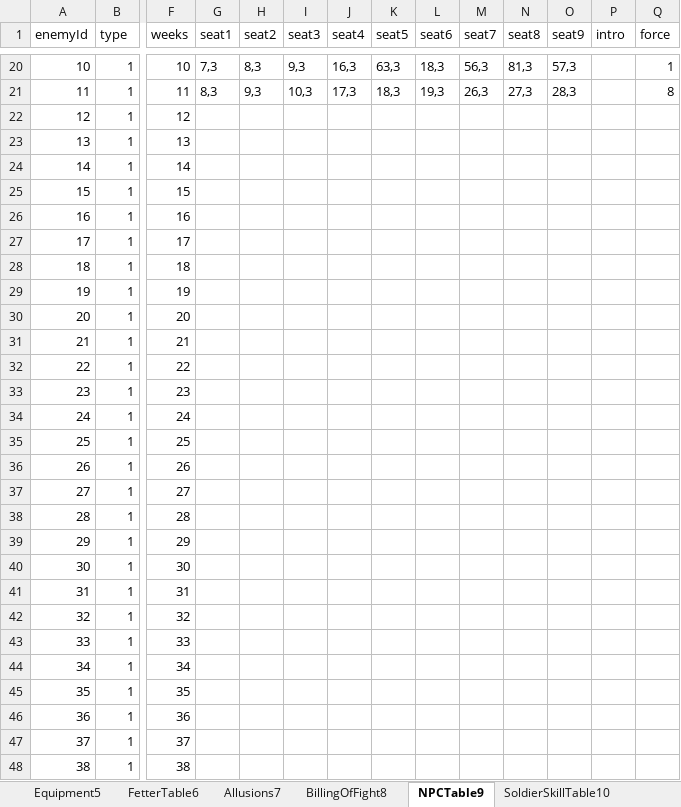
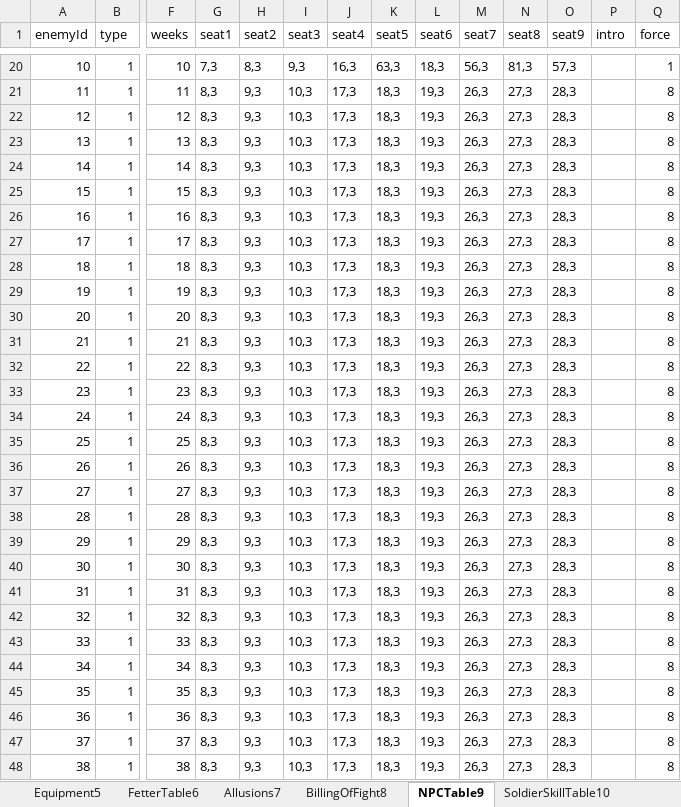
Before and after one commit to MiYanLiang/GameCommon, an Excel workbook: Conversion/AutoChangeJson/datasrc/111.xlsx, sheet NPCTable9, drawn as a sheet; only a part is shown, gaps mark what is left out; values as stored, in another font and other column widths than the file's, no borders; the diff covers the shown part only; the diff names each change by its address in the sheet, - before the commit and + after, or states it on an @@ line.

```diff
--- a/Conversion/AutoChangeJson/datasrc/111.xlsx (sheet NPCTable9)
+++ b/Conversion/AutoChangeJson/datasrc/111.xlsx (sheet NPCTable9)
-G22:G48 (seat1): (empty)
+G22:G48 (seat1): 8,3
-H22:H48 (seat2): (empty)
+H22:H48 (seat2): 9,3
-I22:I48 (seat3): (empty)
+I22:I48 (seat3): 10,3
-J22:J48 (seat4): (empty)
+J22:J48 (seat4): 17,3
-K22:K48 (seat5): (empty)
+K22:K48 (seat5): 18,3
-L22:L48 (seat6): (empty)
+L22:L48 (seat6): 19,3
-M22:M48 (seat7): (empty)
+M22:M48 (seat7): 26,3
-N22:N48 (seat8): (empty)
+N22:N48 (seat8): 27,3
-O22:O48 (seat9): (empty)
+O22:O48 (seat9): 28,3
-Q22:Q48 (force): (empty)
+Q22:Q48 (force): 8
```
Also changed, not shown: 620 edited cells elsewhere in this sheet, sheet StoryA22, sheet EndingA23, 4 other files.
